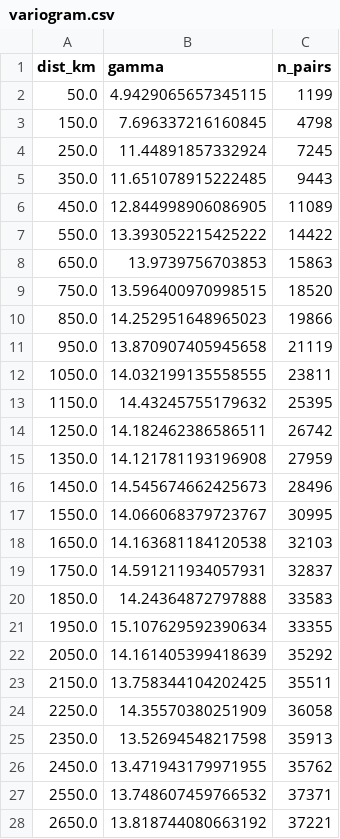
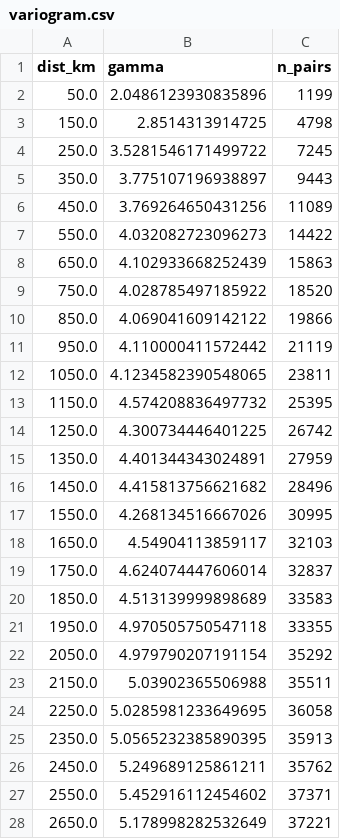
Before and after one commit to stefanocastruccio/26.Castruccio.conflict.unpublished, a CSV file: results_real/spatial/conflict/variogram.csv, drawn as a sheet; only a part is shown; the diff covers the shown part only.

```diff
--- a/results_real/spatial/conflict/variogram.csv
+++ b/results_real/spatial/conflict/variogram.csv
@@ -1,28 +1,28 @@
 dist_km,gamma,n_pairs
-50.0,4.9429065657345115,1199
-150.0,7.696337216160845,4798
-250.0,11.44891857332924,7245
-350.0,11.651078915222485,9443
-450.0,12.844998906086905,11089
-550.0,13.393052215425222,14422
-650.0,13.9739756703853,15863
-750.0,13.596400970998515,18520
-850.0,14.252951648965023,19866
-950.0,13.870907405945658,21119
-1050.0,14.032199135558555,23811
-1150.0,14.43245755179632,25395
-1250.0,14.182462386586511,26742
-1350.0,14.121781193196908,27959
-1450.0,14.545674662425673,28496
-1550.0,14.066068379723767,30995
-1650.0,14.163681184120538,32103
-1750.0,14.591211934057931,32837
-1850.0,14.24364872797888,33583
-1950.0,15.107629592390634,33355
-2050.0,14.161405399418639,35292
-2150.0,13.758344104202425,35511
-2250.0,14.35570380251909,36058
-2350.0,13.52694548217598,35913
-2450.0,13.471943179971955,35762
-2550.0,13.748607459766532,37371
-2650.0,13.818744080663192,37221
+50.0,2.0486123930835896,1199
+150.0,2.8514313914725,4798
+250.0,3.5281546171499722,7245
+350.0,3.775107196938897,9443
+450.0,3.769264650431256,11089
+550.0,4.032082723096273,14422
+650.0,4.102933668252439,15863
+750.0,4.028785497185922,18520
+850.0,4.069041609142122,19866
+950.0,4.110000411572442,21119
+1050.0,4.1234582390548065,23811
+1150.0,4.574208836497732,25395
+1250.0,4.300734446401225,26742
+1350.0,4.401344343024891,27959
+1450.0,4.415813756621682,28496
+1550.0,4.268134516667026,30995
+1650.0,4.54904113859117,32103
+1750.0,4.624074447606014,32837
+1850.0,4.513139999898689,33583
+1950.0,4.970505750547118,33355
+2050.0,4.979790207191154,35292
+2150.0,5.03902365506988,35511
+2250.0,5.0285981233649695,36058
+2350.0,5.0565232385890395,35913
+2450.0,5.249689125861211,35762
+2550.0,5.452916112454602,37371
+2650.0,5.178998282532649,37221
```
Also changed, not shown: 2 edited cells elsewhere in this file, results_real/spatial/unrest/variogram.csv, 7 other files.
